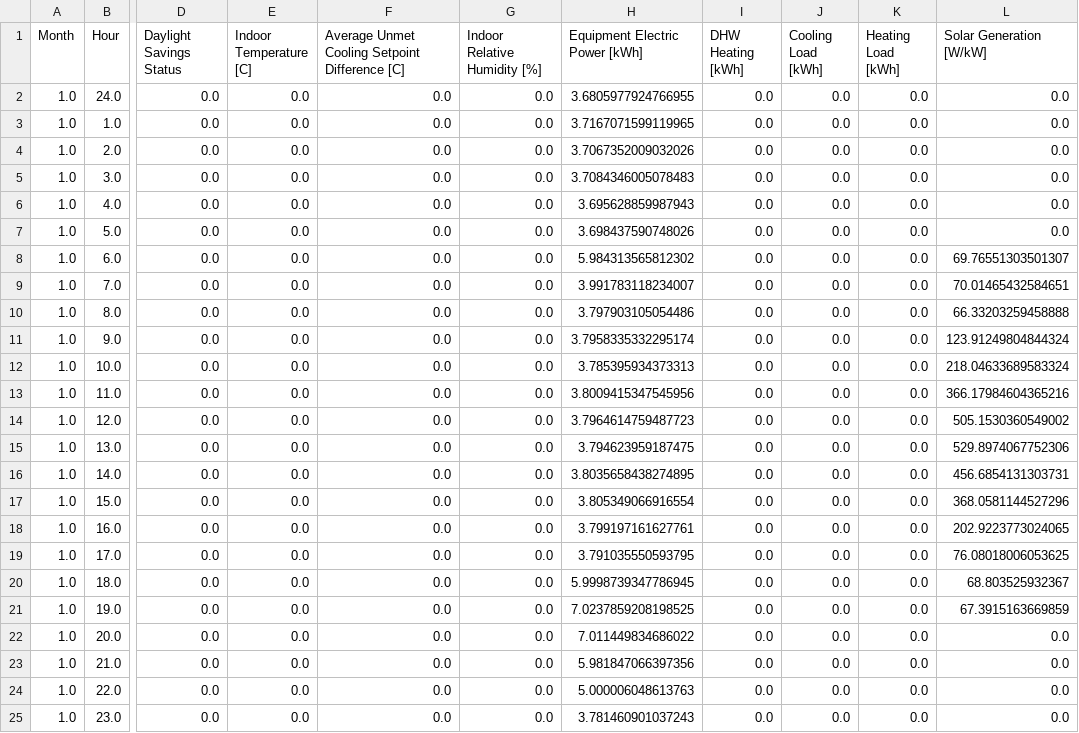
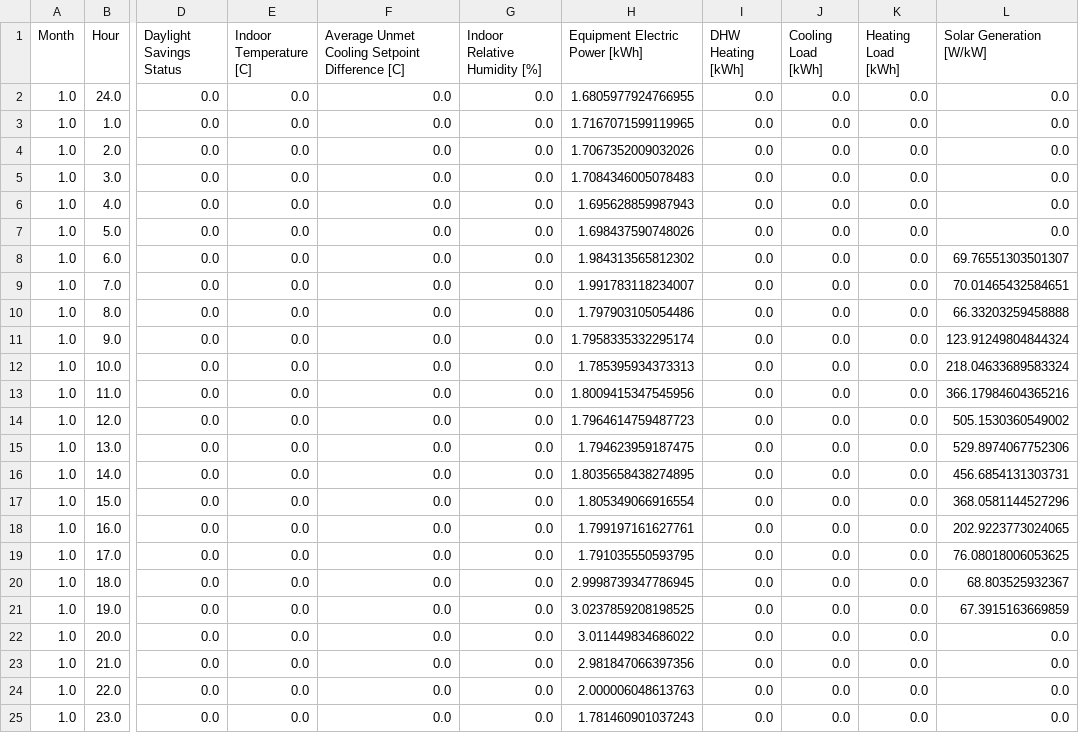
Before and after one commit to Optimization-and-Machine-Learning-Lab/energy_fed_trpo, a CSV file: CityLearn/citylearn/data/gen_data/building_4.csv, drawn as a sheet; only a part is shown, gaps mark what is left out; the diff names each change by its address in the sheet, - before the commit and + after, or states it on an @@ line.

```diff
--- a/CityLearn/citylearn/data/gen_data/building_4.csv
+++ b/CityLearn/citylearn/data/gen_data/building_4.csv
-H2 (Equipment Electric Power [kWh]): 3.6805977924766955
+H2 (Equipment Electric Power [kWh]): 1.6805977924766955
-H3 (Equipment Electric Power [kWh]): 3.7167071599119965
+H3 (Equipment Electric Power [kWh]): 1.7167071599119965
-H4 (Equipment Electric Power [kWh]): 3.7067352009032026
+H4 (Equipment Electric Power [kWh]): 1.7067352009032026
-H5 (Equipment Electric Power [kWh]): 3.7084346005078483
+H5 (Equipment Electric Power [kWh]): 1.7084346005078483
-H6 (Equipment Electric Power [kWh]): 3.695628859987943
+H6 (Equipment Electric Power [kWh]): 1.695628859987943
-H7 (Equipment Electric Power [kWh]): 3.698437590748026
+H7 (Equipment Electric Power [kWh]): 1.698437590748026
-H8 (Equipment Electric Power [kWh]): 5.984313565812302
+H8 (Equipment Electric Power [kWh]): 1.984313565812302
-H9 (Equipment Electric Power [kWh]): 3.991783118234007
+H9 (Equipment Electric Power [kWh]): 1.991783118234007
-H10 (Equipment Electric Power [kWh]): 3.797903105054486
+H10 (Equipment Electric Power [kWh]): 1.797903105054486
-H11 (Equipment Electric Power [kWh]): 3.7958335332295174
+H11 (Equipment Electric Power [kWh]): 1.7958335332295174
-H12 (Equipment Electric Power [kWh]): 3.785395934373313
+H12 (Equipment Electric Power [kWh]): 1.785395934373313
-H13 (Equipment Electric Power [kWh]): 3.8009415347545956
+H13 (Equipment Electric Power [kWh]): 1.8009415347545956
-H14 (Equipment Electric Power [kWh]): 3.7964614759487723
+H14 (Equipment Electric Power [kWh]): 1.7964614759487723
-H15 (Equipment Electric Power [kWh]): 3.794623959187475
+H15 (Equipment Electric Power [kWh]): 1.794623959187475
-H16 (Equipment Electric Power [kWh]): 3.8035658438274895
+H16 (Equipment Electric Power [kWh]): 1.8035658438274895
-H17 (Equipment Electric Power [kWh]): 3.805349066916554
+H17 (Equipment Electric Power [kWh]): 1.805349066916554
-H18 (Equipment Electric Power [kWh]): 3.799197161627761
+H18 (Equipment Electric Power [kWh]): 1.799197161627761
-H19 (Equipment Electric Power [kWh]): 3.791035550593795
+H19 (Equipment Electric Power [kWh]): 1.791035550593795
-H20 (Equipment Electric Power [kWh]): 5.9998739347786945
+H20 (Equipment Electric Power [kWh]): 2.9998739347786945
-H21 (Equipment Electric Power [kWh]): 7.0237859208198525
+H21 (Equipment Electric Power [kWh]): 3.0237859208198525
-H22 (Equipment Electric Power [kWh]): 7.011449834686022
+H22 (Equipment Electric Power [kWh]): 3.011449834686022
-H23 (Equipment Electric Power [kWh]): 5.981847066397356
+H23 (Equipment Electric Power [kWh]): 2.981847066397356
-H24 (Equipment Electric Power [kWh]): 5.000006048613763
+H24 (Equipment Electric Power [kWh]): 2.000006048613763
-H25 (Equipment Electric Power [kWh]): 3.781460901037243
+H25 (Equipment Electric Power [kWh]): 1.781460901037243
```
Also changed, not shown: CityLearn/citylearn/data/gen_data/building_5.csv, 11 other files.
